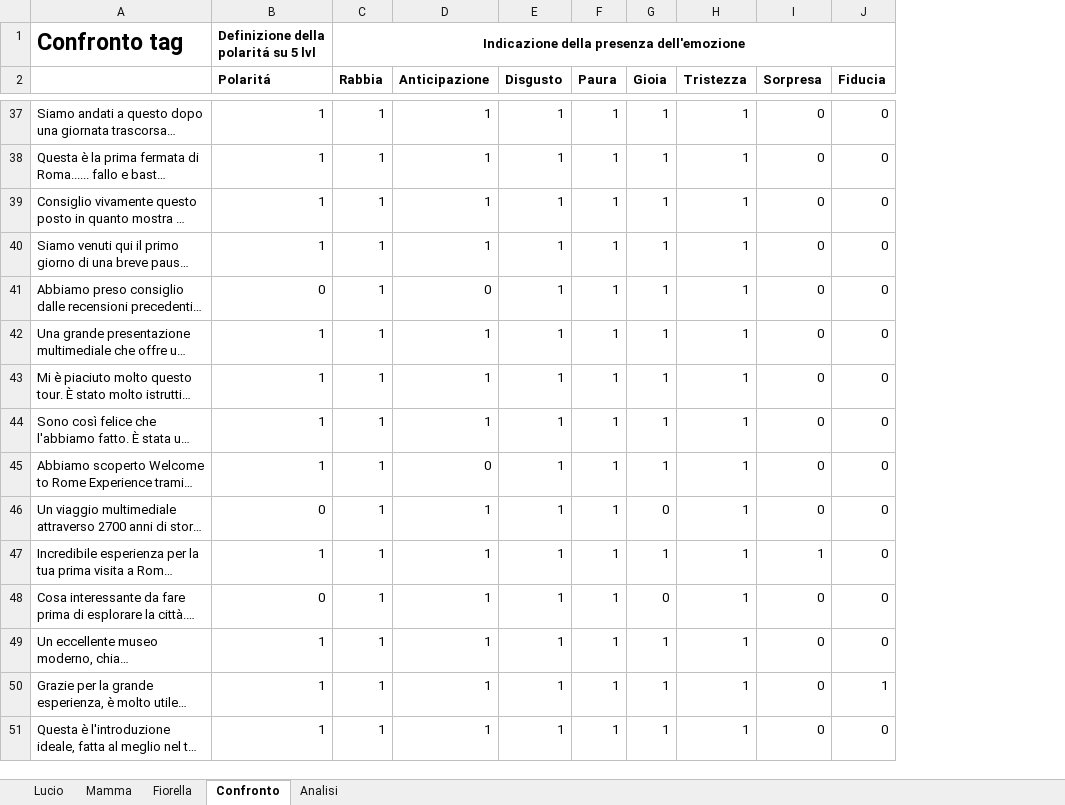
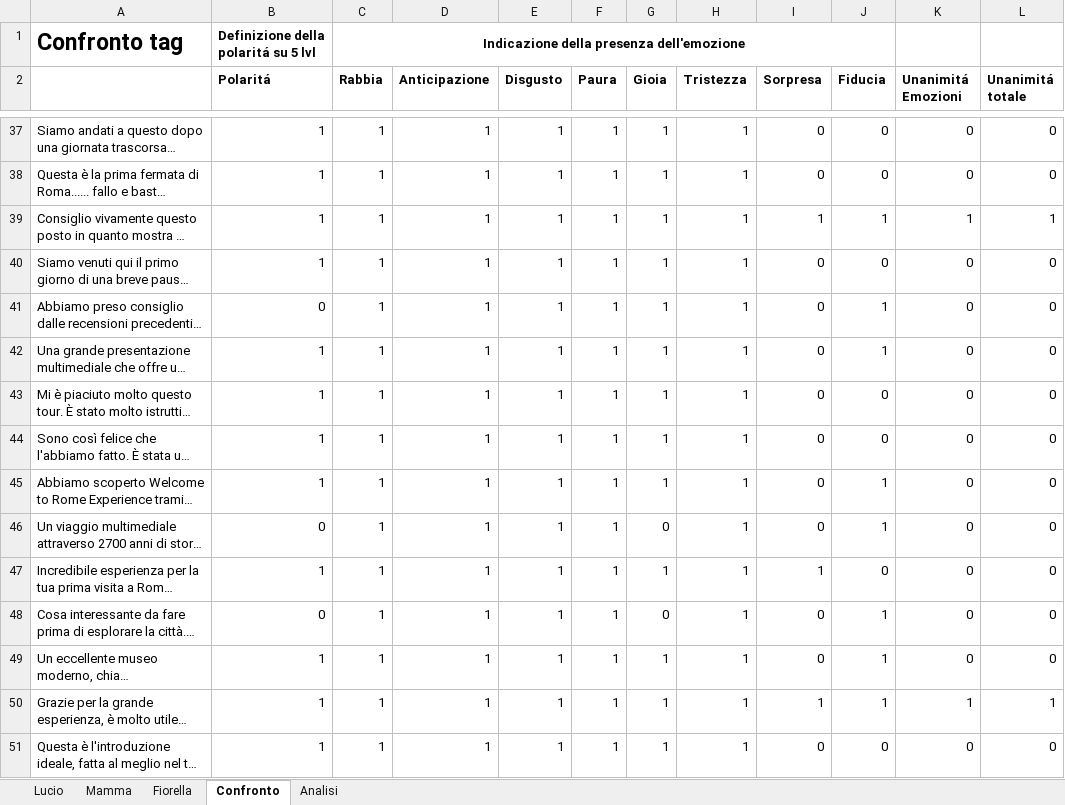
Before and after one commit to Lucio8493/TheaterAnalysis, an Excel workbook: Dataset/DatasetDefinitivo/DatesetConfronto.xlsx, sheet Confronto, drawn as a sheet; only a part is shown, gaps mark what is left out; long unchanged cells end in …; values as stored, in another font and other column widths than the file's, no borders; conditional formats not drawn; the diff covers the shown part only; the diff names each change by its address in the sheet, - before the commit and + after, or states it on an @@ line.

```diff
--- a/Dataset/DatasetDefinitivo/DatesetConfronto.xlsx (sheet Confronto)
+++ b/Dataset/DatasetDefinitivo/DatesetConfronto.xlsx (sheet Confronto)
+column K (Unanimitá Emozioni), rows 37-51: 0 | 0 | 1 | 0 | 0 | 0 | 0 | 0 | 0 | 0 | 0 | 0 | 0 | 1 | 0
+column L (Unanimitá totale), rows 37-51: 0 | 0 | 1 | 0 | 0 | 0 | 0 | 0 | 0 | 0 | 0 | 0 | 0 | 1 | 0
-I39 (Sorpresa): 0
+I39 (Sorpresa): 1
-J39 (Fiducia): 0
+J39 (Fiducia): 1
-D41 (Anticipazione): 0
+D41 (Anticipazione): 1
-J41:J42 (Fiducia): 0
+J41:J42 (Fiducia): 1
-D45 (Anticipazione): 0
+D45 (Anticipazione): 1
-J45:J46 (Fiducia): 0
+J45:J46 (Fiducia): 1
-J48:J49 (Fiducia): 0
+J48:J49 (Fiducia): 1
-I50 (Sorpresa): 0
+I50 (Sorpresa): 1
```
Also changed, not shown: 272 edited cells elsewhere in this sheet, sheet Lucio, sheet Fiorella, sheet Analisi, sheet Mamma, Dataset/DatasetDefinitivo/DatasetFiorella.xlsx, Dataset/DatasetDefinitivo/DatasetTaggatoLucio.xlsx, 5 other files.
